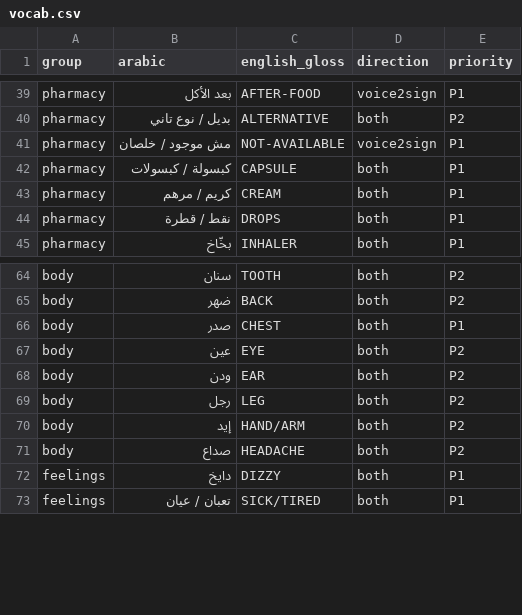
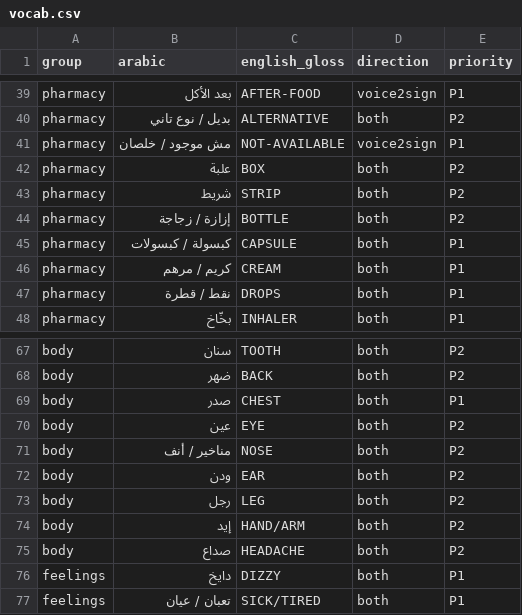
Before and after one commit to nrg1c3/wasl, a CSV file: signs/vocab.csv, drawn as a sheet; only a part is shown, gaps mark what is left out.

```diff
--- a/signs/vocab.csv
+++ b/signs/vocab.csv
@@ -41,2 +41,5 @@ pharmacy,بديل / نوع تاني,ALTERNATIVE,both,P2
 pharmacy,مش موجود / خلصان,NOT-AVAILABLE,voice2sign,P1
+pharmacy,علبة,BOX,both,P2
+pharmacy,شريط,STRIP,both,P2
+pharmacy,إزازة / زجاجة,BOTTLE,both,P2
 pharmacy,كبسولة / كبسولات,CAPSULE,both,P1
@@ -67,2 +70,3 @@ body,صدر,CHEST,both,P1
 body,عين,EYE,both,P2
+body,مناخير / أنف,NOSE,both,P2
 body,ودن,EAR,both,P2
```
Also changed, not shown: 3 other files.
